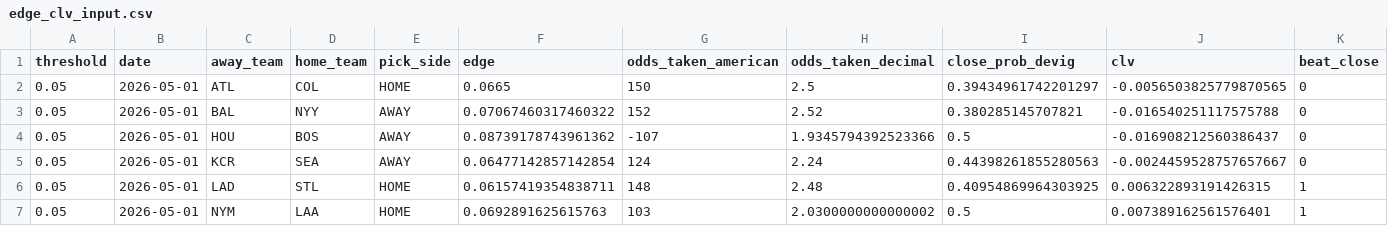
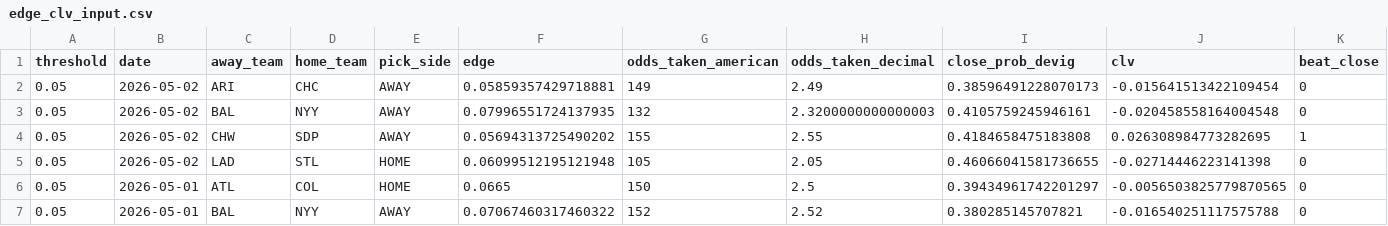
Before and after one commit to ClutchSheets/mlb-f5-forecaster, a CSV file: edge_clv_input.csv, drawn as a sheet; only a part is shown; the shorter side is filled out with more unchanged rows; rows hold the shown columns only; the diff names each change by its address in the sheet, - before the commit and + after, or states it on an @@ line.

```diff
--- a/edge_clv_input.csv
+++ b/edge_clv_input.csv
+row 2: 0.05 | 2026-05-02 | ARI | CHC | AWAY | 0.05859357429718881 | 149 | 2.49 | 0.38596491228070173 | -0.015641513422109454 | 0
+row 3: 0.05 | 2026-05-02 | BAL | NYY | AWAY | 0.07996551724137935 | 132 | 2.3200000000000003 | 0.4105759245946161 | -0.020458558164004548 | 0
+row 4: 0.05 | 2026-05-02 | CHW | SDP | AWAY | 0.05694313725490202 | 155 | 2.55 | 0.4184658475183808 | 0.026308984773282695 | 1
+row 5: 0.05 | 2026-05-02 | LAD | STL | HOME | 0.06099512195121948 | 105 | 2.05 | 0.46066041581736655 | -0.02714446223141398 | 0
```
Also changed, not shown: 1 other file.
